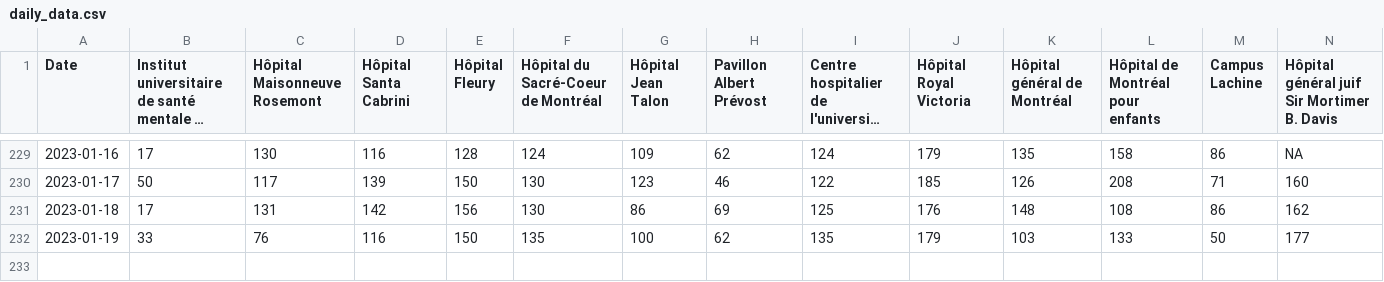
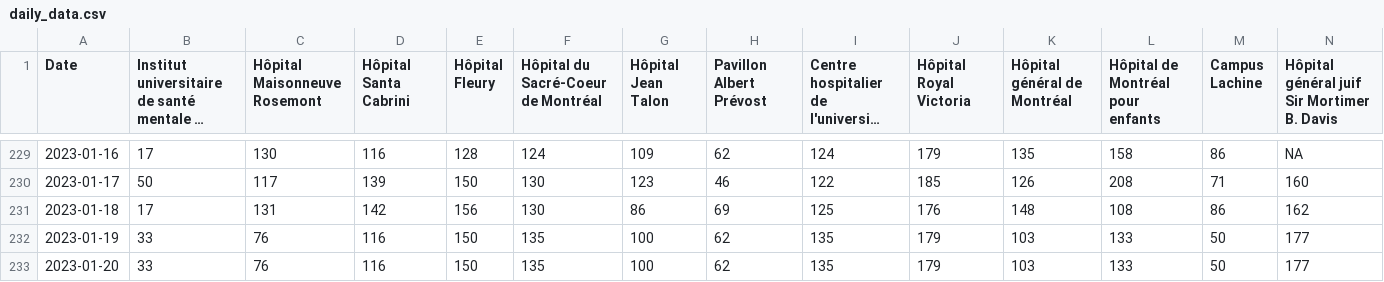
Before and after one commit to jlomako/pdfscrapR, a CSV file: data/daily_data.csv, drawn as a sheet; only a part is shown, gaps mark what is left out; long unchanged cells end in …; rows hold the shown columns only; the diff names each change by its address in the sheet, - before the commit and + after, or states it on an @@ line.

```diff
--- a/data/daily_data.csv
+++ b/data/daily_data.csv
+row 233: 2023-01-20 | 33 | 76 | 116 | 150 | 135 | 100 | 62 | 135 | 179 | 103 | 133 | 50 | 177
```
Also changed, not shown: 2 other files.
